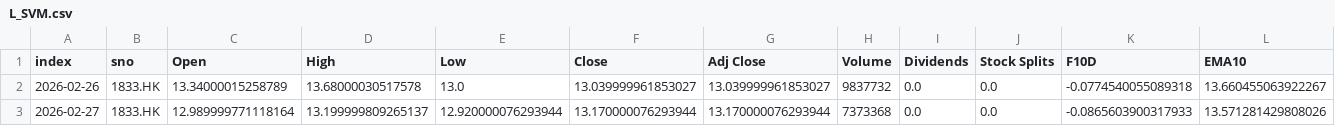
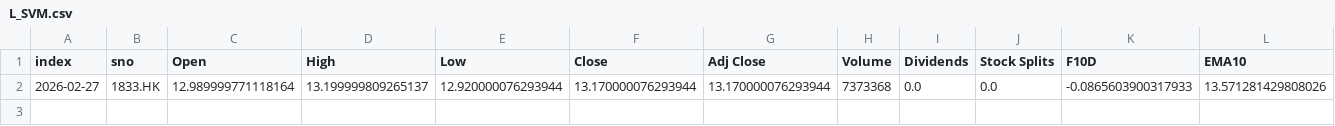
Before and after one commit to PatchQ/MFS, a CSV file: Data/L_SVM.csv, drawn as a sheet; only a part is shown; rows hold the shown columns only; the diff names each change by its address in the sheet, - before the commit and + after, or states it on an @@ line.

```diff
--- a/Data/L_SVM.csv
+++ b/Data/L_SVM.csv
-row 2: 2026-02-26 | 1833.HK | 13.34000015258789 | 13.68000030517578 | 13.0 | 13.039999961853027 | 13.039999961853027 | 9837732 | 0.0 | 0.0 | -0.0774540055089318 | 13.660455063922267
```
Also changed, not shown: Data/L_MLP.csv, 5 other files.
